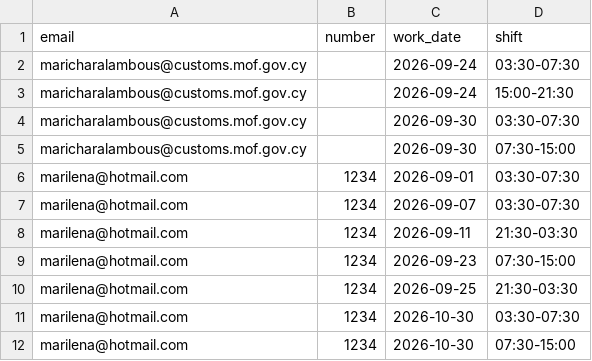
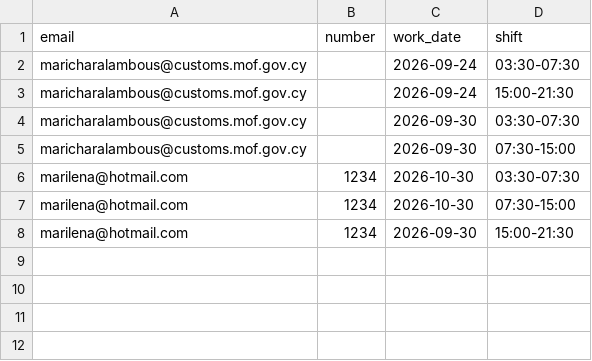
Before and after one commit to HackEmployees/PROGRAM, a CSV file: availability.csv, drawn as a sheet; removed rows and columns are numbered as before the commit, all else as after; the diff names each change by its address in the sheet, - before the commit and + after, or states it on an @@ line.

Commit message:
Ενημέρωση διαθεσιμότητας

```diff
--- a/availability.csv
+++ b/availability.csv
-row 6: marilena@hotmail.com | 1234 | 2026-09-01 | 03:30-07:30
-row 7: marilena@hotmail.com | 1234 | 2026-09-07 | 03:30-07:30
-row 8: marilena@hotmail.com | 1234 | 2026-09-11 | 21:30-03:30
-row 9: marilena@hotmail.com | 1234 | 2026-09-23 | 07:30-15:00
-row 10: marilena@hotmail.com | 1234 | 2026-09-25 | 21:30-03:30
+row 8: marilena@hotmail.com | 1234 | 2026-09-30 | 15:00-21:30
```
